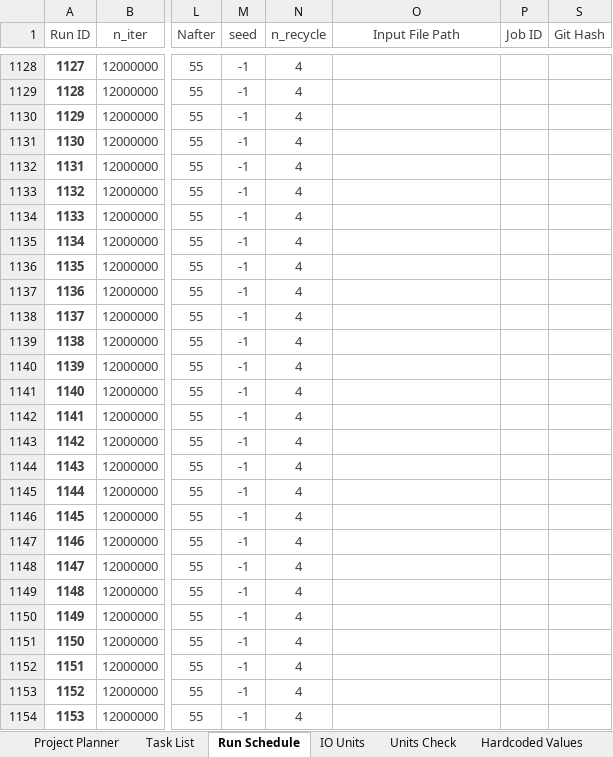
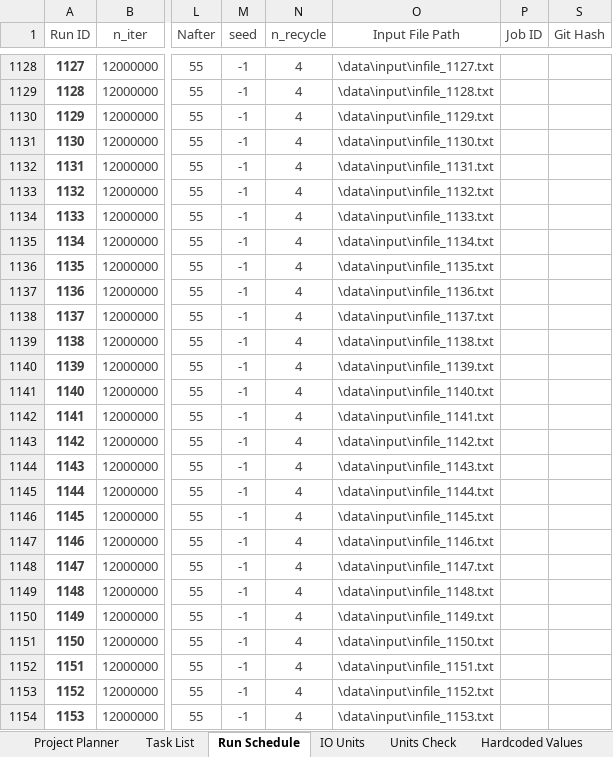
Before and after one commit to rossngreenwood/eternal_inflation, an Excel workbook: ProjectPlanner.xlsm, sheet Run Schedule, drawn as a sheet; only a part is shown, gaps mark what is left out; values as stored, in another font and other column widths than the file's, no borders; table styles not drawn; 1 other sheet too large or unreadable and not compared; the diff covers the shown part only; the diff names each change by its address in the sheet, - before the commit and + after, or states it on an @@ line.

```diff
--- a/ProjectPlanner.xlsm (sheet Run Schedule)
+++ b/ProjectPlanner.xlsm (sheet Run Schedule)
-O1128 (Input File Path): (empty)
+O1128 (Input File Path): \data\input\infile_1127.txt
-O1129 (Input File Path): (empty)
+O1129 (Input File Path): \data\input\infile_1128.txt
-O1130 (Input File Path): (empty)
+O1130 (Input File Path): \data\input\infile_1129.txt
-O1131 (Input File Path): (empty)
+O1131 (Input File Path): \data\input\infile_1130.txt
-O1132 (Input File Path): (empty)
+O1132 (Input File Path): \data\input\infile_1131.txt
-O1133 (Input File Path): (empty)
+O1133 (Input File Path): \data\input\infile_1132.txt
-O1134 (Input File Path): (empty)
+O1134 (Input File Path): \data\input\infile_1133.txt
-O1135 (Input File Path): (empty)
+O1135 (Input File Path): \data\input\infile_1134.txt
-O1136 (Input File Path): (empty)
+O1136 (Input File Path): \data\input\infile_1135.txt
-O1137 (Input File Path): (empty)
+O1137 (Input File Path): \data\input\infile_1136.txt
-O1138 (Input File Path): (empty)
+O1138 (Input File Path): \data\input\infile_1137.txt
-O1139 (Input File Path): (empty)
+O1139 (Input File Path): \data\input\infile_1138.txt
-O1140 (Input File Path): (empty)
+O1140 (Input File Path): \data\input\infile_1139.txt
-O1141 (Input File Path): (empty)
+O1141 (Input File Path): \data\input\infile_1140.txt
-O1142 (Input File Path): (empty)
+O1142 (Input File Path): \data\input\infile_1141.txt
-O1143 (Input File Path): (empty)
+O1143 (Input File Path): \data\input\infile_1142.txt
-O1144 (Input File Path): (empty)
+O1144 (Input File Path): \data\input\infile_1143.txt
-O1145 (Input File Path): (empty)
+O1145 (Input File Path): \data\input\infile_1144.txt
-O1146 (Input File Path): (empty)
+O1146 (Input File Path): \data\input\infile_1145.txt
-O1147 (Input File Path): (empty)
+O1147 (Input File Path): \data\input\infile_1146.txt
-O1148 (Input File Path): (empty)
+O1148 (Input File Path): \data\input\infile_1147.txt
-O1149 (Input File Path): (empty)
+O1149 (Input File Path): \data\input\infile_1148.txt
-O1150 (Input File Path): (empty)
+O1150 (Input File Path): \data\input\infile_1149.txt
-O1151 (Input File Path): (empty)
+O1151 (Input File Path): \data\input\infile_1150.txt
-O1152 (Input File Path): (empty)
+O1152 (Input File Path): \data\input\infile_1151.txt
-O1153 (Input File Path): (empty)
+O1153 (Input File Path): \data\input\infile_1152.txt
-O1154 (Input File Path): (empty)
+O1154 (Input File Path): \data\input\infile_1153.txt
```
Also changed, not shown: 115 edited cells elsewhere in this sheet, sheet Task List, hidden cells, 1 other file.
